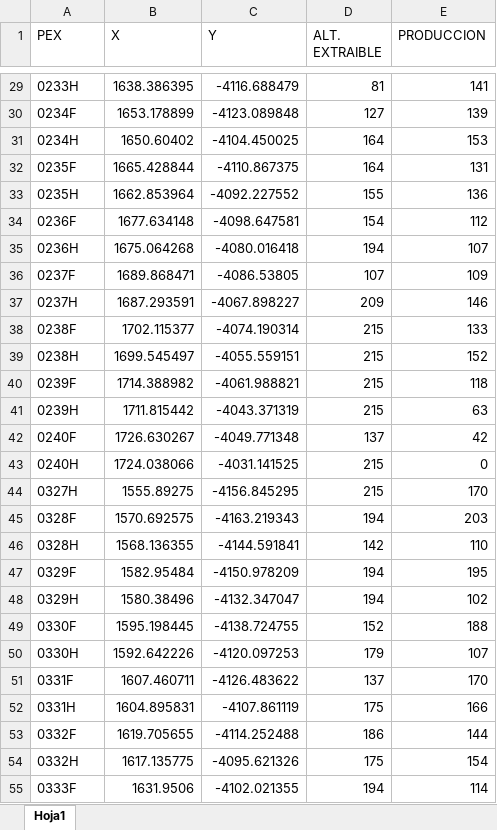
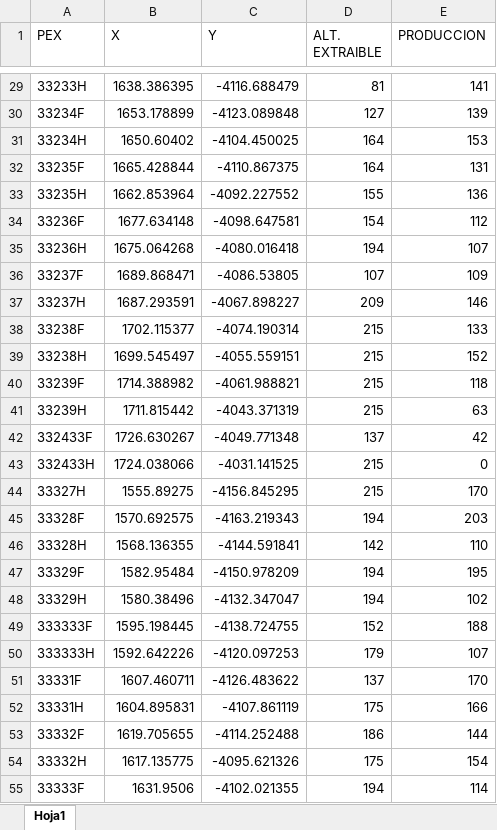
Before and after one commit to rquezadac/udd_data_analytics_lectures, an Excel workbook: Seccion 3 - Graficacion con Matplotlib/datasets/pex_data.xlsx, sheet Hoja1, drawn as a sheet; only a part is shown, gaps mark what is left out; values as stored, in another font and other column widths than the file's, no borders; the diff covers the shown part only; the diff names each change by its address in the sheet, - before the commit and + after, or states it on an @@ line.

```diff
--- a/Seccion 3 - Graficacion con Matplotlib/datasets/pex_data.xlsx (sheet Hoja1)
+++ b/Seccion 3 - Graficacion con Matplotlib/datasets/pex_data.xlsx (sheet Hoja1)
-A29 (PEX): 0233H
+A29 (PEX): 33233H
-A30 (PEX): 0234F
+A30 (PEX): 33234F
-A31 (PEX): 0234H
+A31 (PEX): 33234H
-A32 (PEX): 0235F
+A32 (PEX): 33235F
-A33 (PEX): 0235H
+A33 (PEX): 33235H
-A34 (PEX): 0236F
+A34 (PEX): 33236F
-A35 (PEX): 0236H
+A35 (PEX): 33236H
-A36 (PEX): 0237F
+A36 (PEX): 33237F
-A37 (PEX): 0237H
+A37 (PEX): 33237H
-A38 (PEX): 0238F
+A38 (PEX): 33238F
-A39 (PEX): 0238H
+A39 (PEX): 33238H
-A40 (PEX): 0239F
+A40 (PEX): 33239F
-A41 (PEX): 0239H
+A41 (PEX): 33239H
-A42 (PEX): 0240F
+A42 (PEX): 332433F
-A43 (PEX): 0240H
+A43 (PEX): 332433H
-A44 (PEX): 0327H
+A44 (PEX): 33327H
-A45 (PEX): 0328F
+A45 (PEX): 33328F
-A46 (PEX): 0328H
+A46 (PEX): 33328H
-A47 (PEX): 0329F
+A47 (PEX): 33329F
-A48 (PEX): 0329H
+A48 (PEX): 33329H
-A49 (PEX): 0330F
+A49 (PEX): 333333F
-A50 (PEX): 0330H
+A50 (PEX): 333333H
-A51 (PEX): 0331F
+A51 (PEX): 33331F
-A52 (PEX): 0331H
+A52 (PEX): 33331H
-A53 (PEX): 0332F
+A53 (PEX): 33332F
-A54 (PEX): 0332H
+A54 (PEX): 33332H
-A55 (PEX): 0333F
+A55 (PEX): 33333F
```
Also changed, not shown: 301 edited cells elsewhere in this sheet, 3 other files.
